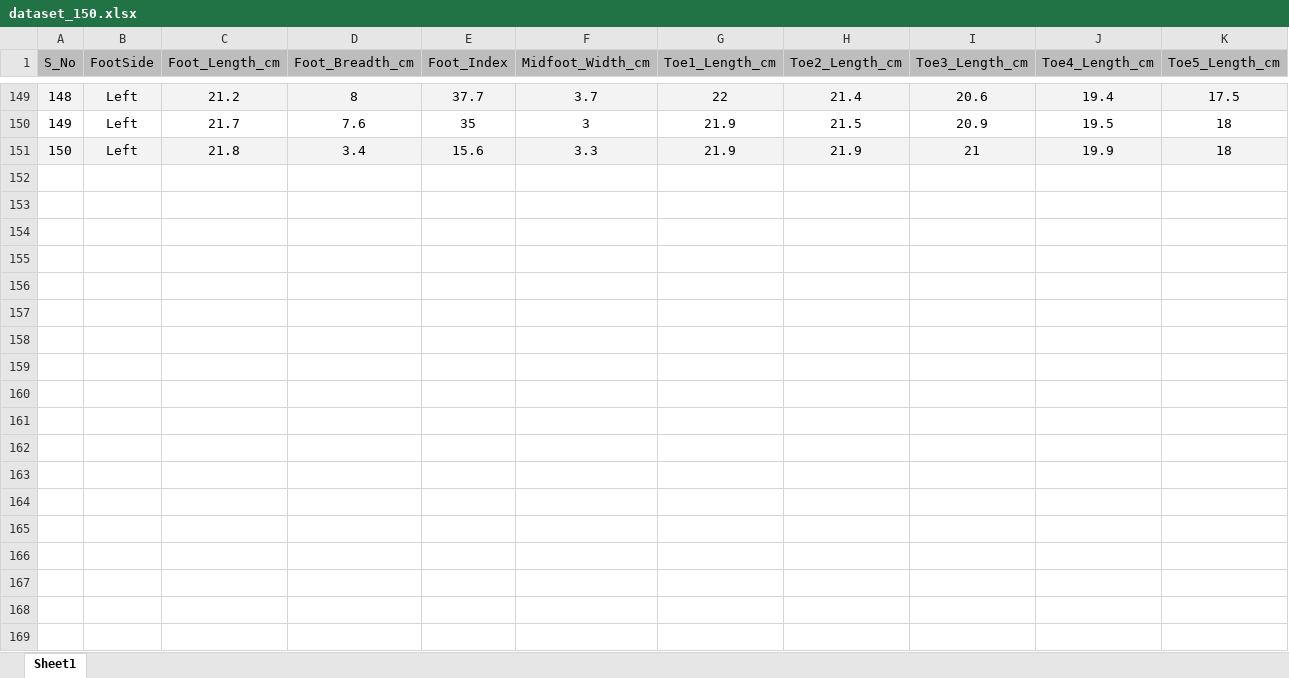
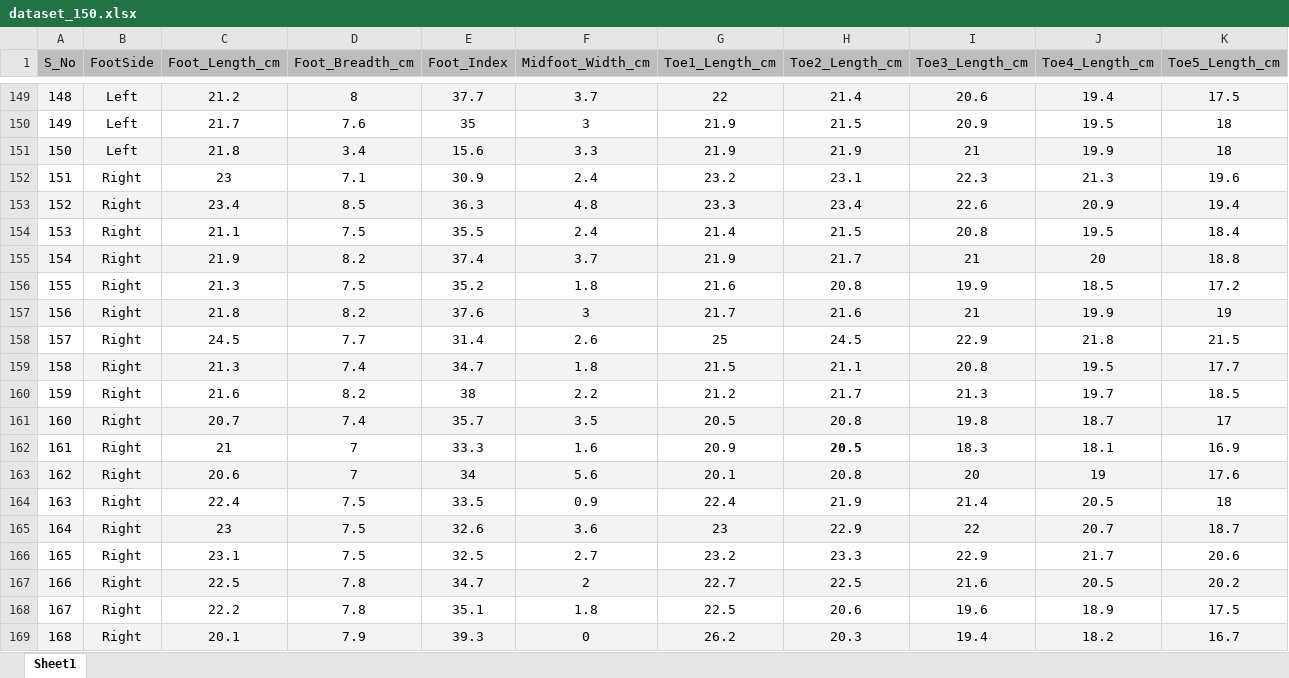
Before and after one commit to Anant2003jain/Sex-Prediction-using-FootPrint---ML-comparision, an Excel workbook: dataset/dataset_150.xlsx, sheet Sheet1, drawn as a sheet; only a part is shown, gaps mark what is left out; values as stored, in another font and other column widths than the file's, no borders; rows hold the shown columns only; the diff covers the shown part only; the diff names each change by its address in the sheet, - before the commit and + after, or states it on an @@ line.

```diff
--- a/dataset/dataset_150.xlsx (sheet Sheet1)
+++ b/dataset/dataset_150.xlsx (sheet Sheet1)
+row 152: 151 | Right | 23 | 7.1 | 30.9 | 2.4 | 23.2 | 23.1 | 22.3 | 21.3 | 19.6
+row 153: 152 | Right | 23.4 | 8.5 | 36.3 | 4.8 | 23.3 | 23.4 | 22.6 | 20.9 | 19.4
+row 154: 153 | Right | 21.1 | 7.5 | 35.5 | 2.4 | 21.4 | 21.5 | 20.8 | 19.5 | 18.4
+row 155: 154 | Right | 21.9 | 8.2 | 37.4 | 3.7 | 21.9 | 21.7 | 21 | 20 | 18.8
+row 156: 155 | Right | 21.3 | 7.5 | 35.2 | 1.8 | 21.6 | 20.8 | 19.9 | 18.5 | 17.2
+row 157: 156 | Right | 21.8 | 8.2 | 37.6 | 3 | 21.7 | 21.6 | 21 | 19.9 | 19
+row 158: 157 | Right | 24.5 | 7.7 | 31.4 | 2.6 | 25 | 24.5 | 22.9 | 21.8 | 21.5
+row 159: 158 | Right | 21.3 | 7.4 | 34.7 | 1.8 | 21.5 | 21.1 | 20.8 | 19.5 | 17.7
+row 160: 159 | Right | 21.6 | 8.2 | 38 | 2.2 | 21.2 | 21.7 | 21.3 | 19.7 | 18.5
+row 161: 160 | Right | 20.7 | 7.4 | 35.7 | 3.5 | 20.5 | 20.8 | 19.8 | 18.7 | 17
+row 162: 161 | Right | 21 | 7 | 33.3 | 1.6 | 20.9 | 20.5 | 18.3 | 18.1 | 16.9
+row 163: 162 | Right | 20.6 | 7 | 34 | 5.6 | 20.1 | 20.8 | 20 | 19 | 17.6
+row 164: 163 | Right | 22.4 | 7.5 | 33.5 | 0.9 | 22.4 | 21.9 | 21.4 | 20.5 | 18
+row 165: 164 | Right | 23 | 7.5 | 32.6 | 3.6 | 23 | 22.9 | 22 | 20.7 | 18.7
+row 166: 165 | Right | 23.1 | 7.5 | 32.5 | 2.7 | 23.2 | 23.3 | 22.9 | 21.7 | 20.6
+row 167: 166 | Right | 22.5 | 7.8 | 34.7 | 2 | 22.7 | 22.5 | 21.6 | 20.5 | 20.2
+row 168: 167 | Right | 22.2 | 7.8 | 35.1 | 1.8 | 22.5 | 20.6 | 19.6 | 18.9 | 17.5
+row 169: 168 | Right | 20.1 | 7.9 | 39.3 | 0 | 26.2 | 20.3 | 19.4 | 18.2 | 16.7
```
Also changed, not shown: 32 added rows elsewhere in this sheet, 17 other files.
